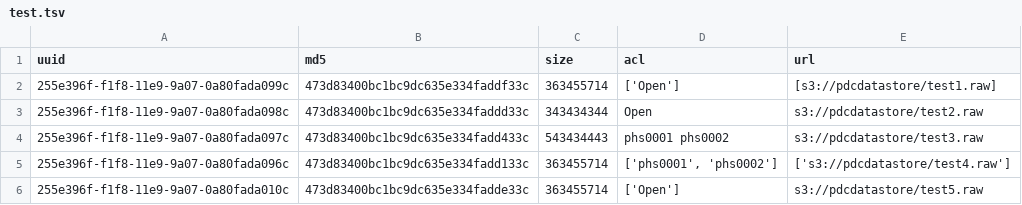
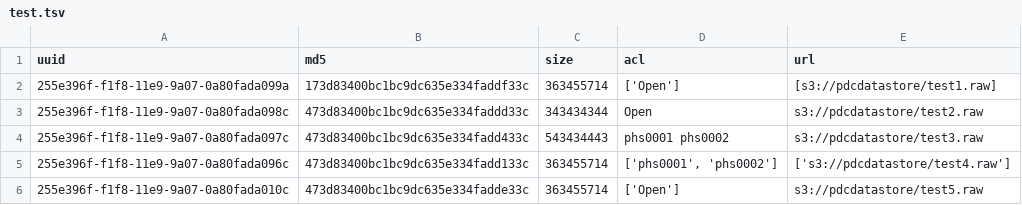
Before and after one commit to uc-cdis/gen3sdk-python, a TSV file: test.tsv, drawn as a sheet.

```diff
--- a/test.tsv
+++ b/test.tsv
@@ -1,3 +1,3 @@
 uuid	md5	size	acl	url
-255e396f-f1f8-11e9-9a07-0a80fada099c	473d83400bc1bc9dc635e334faddf33c	363455714	['Open']	[s3://pdcdatastore/test1.raw]
+255e396f-f1f8-11e9-9a07-0a80fada099a	173d83400bc1bc9dc635e334faddf33c	363455714	['Open']	[s3://pdcdatastore/test1.raw]
 255e396f-f1f8-11e9-9a07-0a80fada098c	473d83400bc1bc9dc635e334faddd33c	343434344	Open	s3://pdcdatastore/test2.raw
```
Also changed, not shown: 1 other file.
